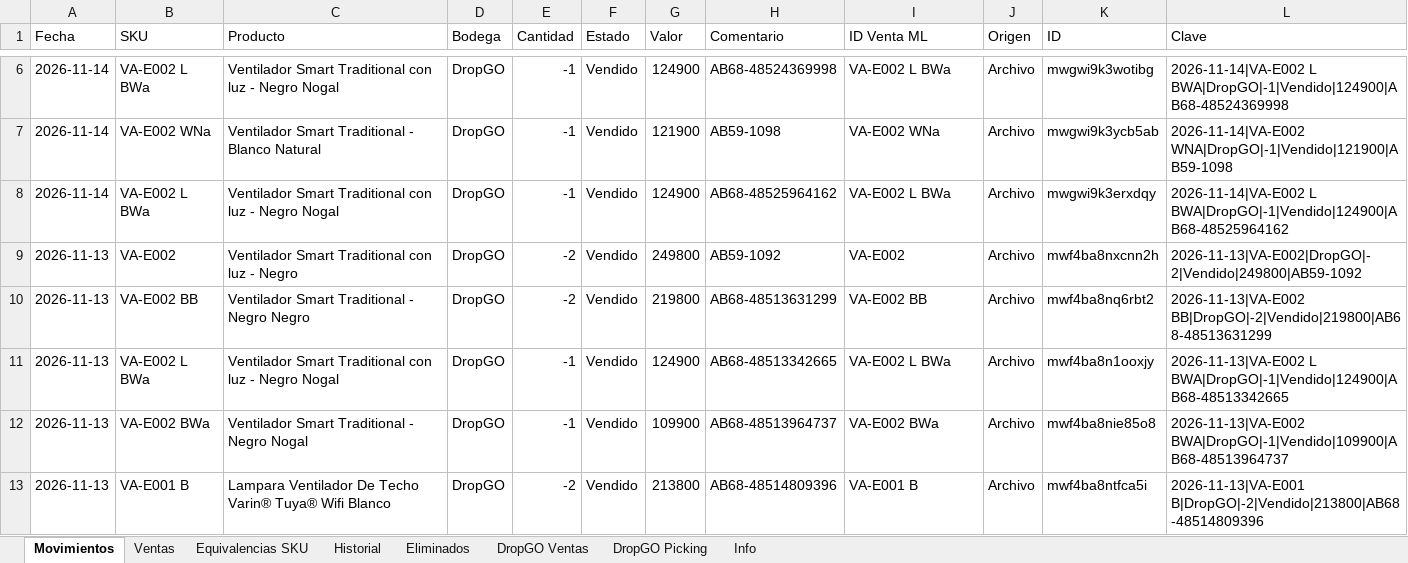
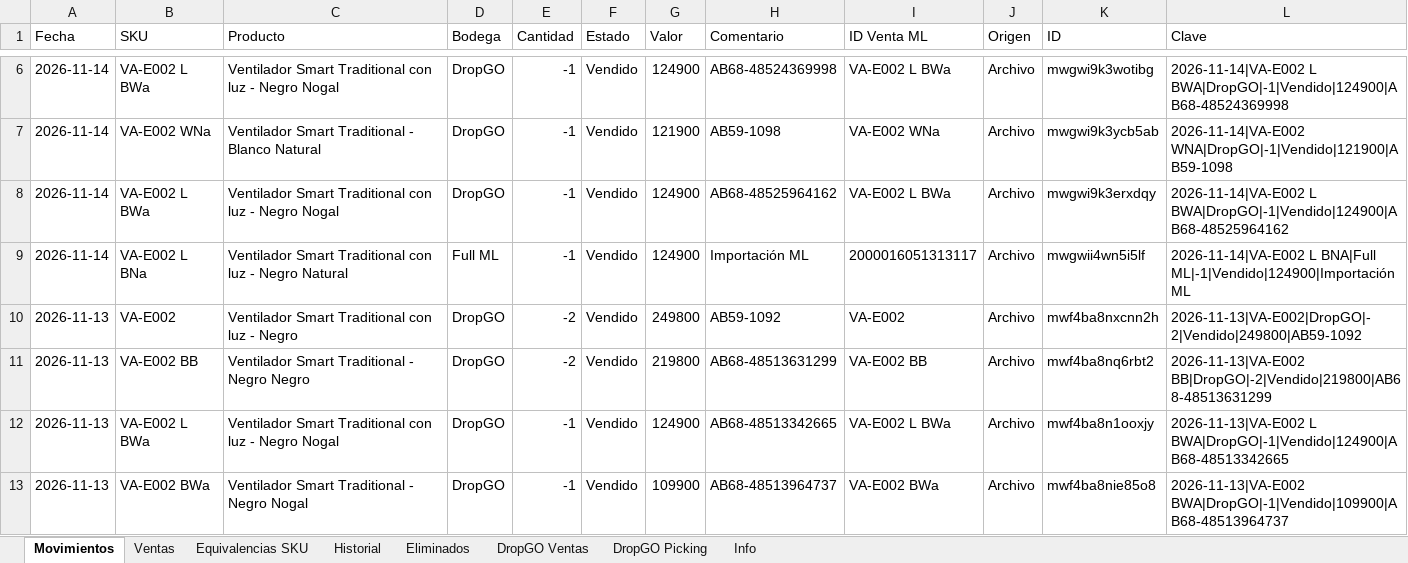
Before and after one commit to alaskanext-blip/ERPvarin, an Excel workbook: data.xlsx, sheet Movimientos, drawn as a sheet; only a part is shown, gaps mark what is left out; the shorter side is filled out with more unchanged rows; values as stored, in another font and other column widths than the file's, no borders; the diff names each change by its address in the sheet, - before the commit and + after, or states it on an @@ line.

```diff
--- a/data.xlsx (sheet Movimientos)
+++ b/data.xlsx (sheet Movimientos)
+row 9: 2026-11-14 | VA-E002 L BNa | Ventilador Smart Traditional con luz - Negro Natural | Full ML | -1 | Vendido | 124900 | Importación ML | 2000016051313117 | Archivo | mwgwii4wn5i5lf | 2026-11-14|VA-E002 L BNA|Full ML|-1|Vendido|124900|Importación ML
```
Also changed, not shown: sheet Historial, sheet Ventas, sheet Info.
